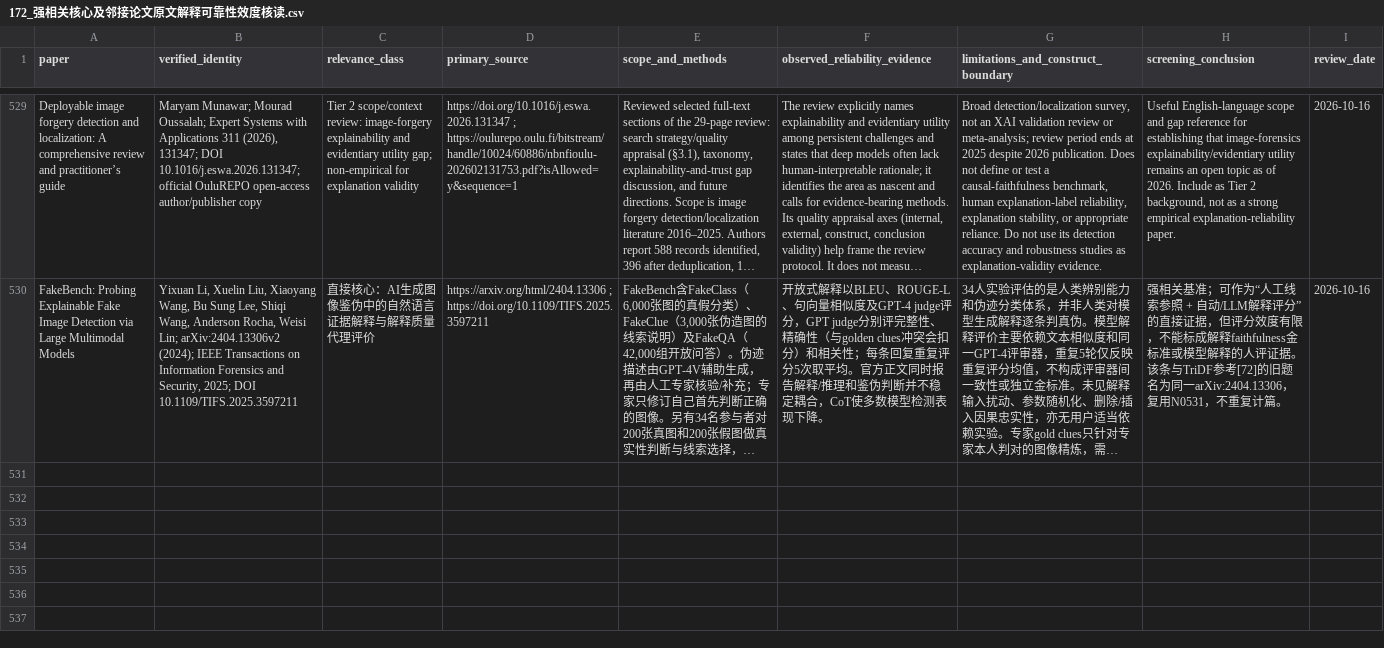
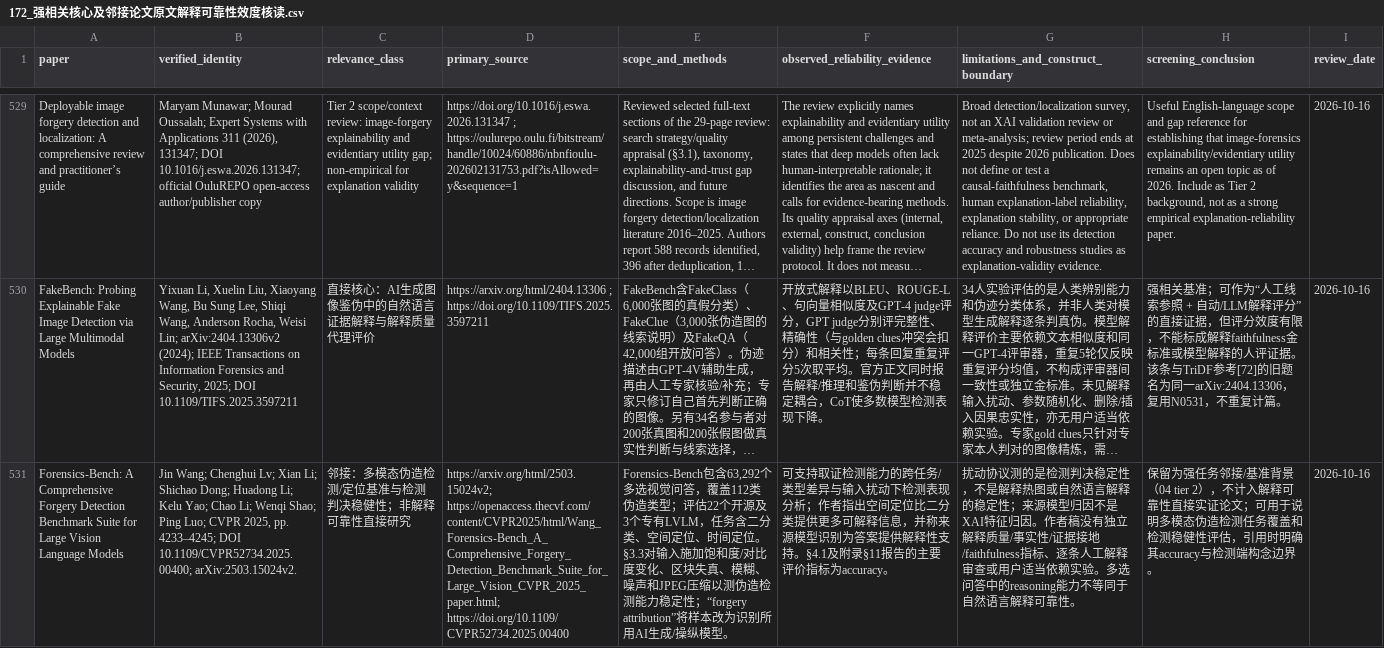
Before and after one commit to brodyZhao/my-research-project, a CSV file: outputs/图像鉴伪解释可靠性_重检_2026-10-05/172_强相关核心及邻接论文原文解释可靠性效度核读.csv, drawn as a sheet; only a part is shown, gaps mark what is left out; long unchanged cells end in …; the diff names each change by its address in the sheet, - before the commit and + after, or states it on an @@ line.

Commit message:
Review Forensics-Bench reliability scope

```diff
--- a/outputs/图像鉴伪解释可靠性_重检_2026-10-05/172_强相关核心及邻接论文原文解释可靠性效度核读.csv
+++ b/outputs/图像鉴伪解释可靠性_重检_2026-10-05/172_强相关核心及邻接论文原文解释可靠性效度核读.csv
+row 531: Forensics-Bench: A Comprehensive Forgery Detection Benchmark Suite for Large Vision Language Models | Jin Wang; Chenghui Lv; Xian Li; Shichao Dong; Huadong Li; Kelu Yao; Chao Li; Wenqi Shao; Ping Luo; CVPR 2025, pp. 4233–4245; DOI 10.1109/CVPR52734.2025.00400; arXiv:2503.15024v2. | 邻接：多模态伪造检测/定位基准与检测判决稳健性；非解释可靠性直接研究 | https://arxiv.org/html/2503.15024v2; https://openaccess.thecvf.com/content/CVPR2025/html/Wang_Forensics-Bench_A_Comprehensive_Forgery_Detection_Benchmark_Suite_for_Large_Vision_CVPR_2025_paper.html; https://doi.org/10.1109/CVPR52734.2025.00400 | Forensics-Bench包含63,292个多选视觉问答，覆盖112类伪造类型；评估22个开源及3个专有LVLM，任务含二分类、空间定位、时间定位。§3.3对输入施加饱和度/对比度变化、区块失真、模糊、噪声和JPEG压缩以测伪造检测能力稳定性；“forgery attribution”将样本改为识别所用AI生成/操纵模型。 | 可支持取证检测能力的跨任务/类型差异与输入扰动下检测表现分析；作者指出空间定位比二分类提供更多可解释信息，并称来源模型识别为答案提供解释性支持。§4.1及附录§11报告的主要评价指标为accuracy。 | 扰动协议测的是检测判决稳定性，不是解释热图或自然语言解释的稳定性；来源模型归因不是XAI特征归因。作者稿没有独立解释质量/事实性/证据接地/faithfulness指标、逐条人工解释审查或用户适当依赖实验。多选问答中的reasoning能力不等同于自然语言解释可靠性。 | 保留为强任务邻接/基准背景（04 tier 2），不计入解释可靠性直接实证论文；可用于说明多模态伪造检测任务覆盖和检测稳健性评估，引用时明确其accuracy与检测端构念边界。 | 2026-10-16
```
Also changed, not shown: 4 other files.
